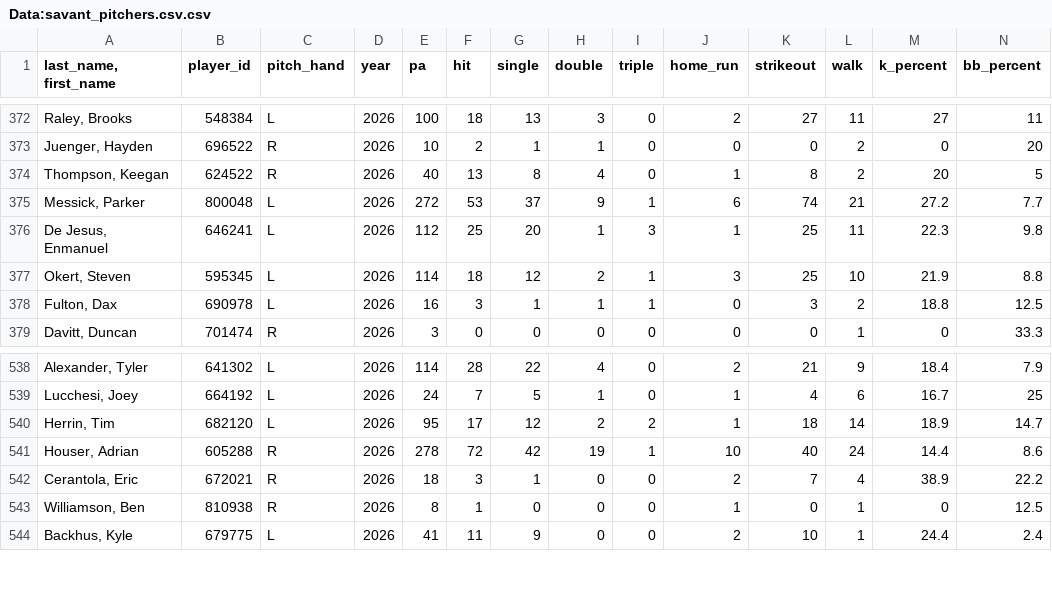
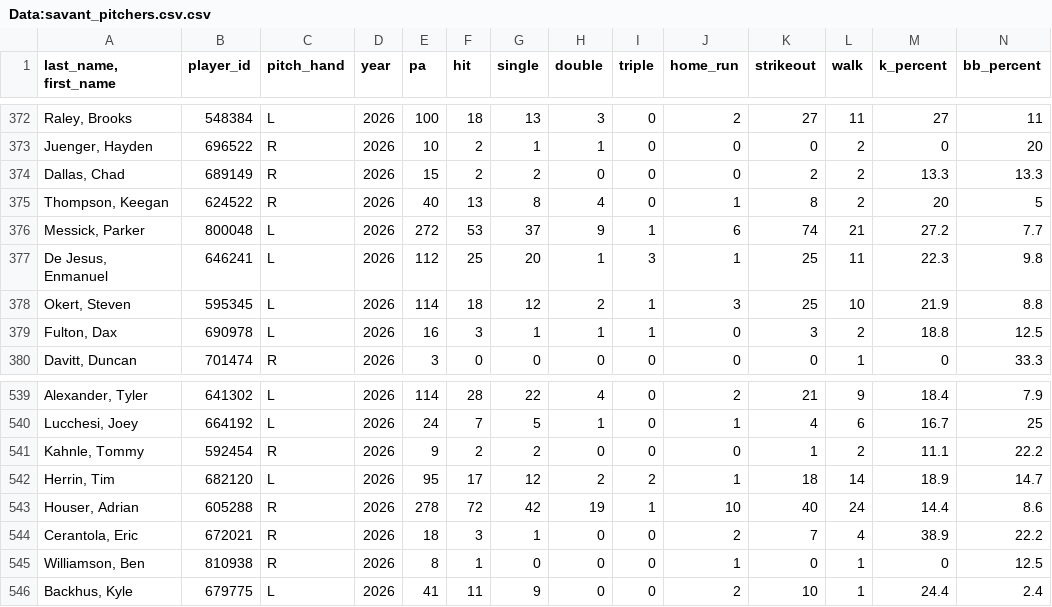
Before and after one commit to Mrbets850/mlb-data-app, a CSV file: Data:savant_pitchers.csv.csv, drawn as a sheet; only a part is shown, gaps mark what is left out; rows hold the shown columns only; the diff names each change by its address in the sheet, - before the commit and + after, or states it on an @@ line.

```diff
--- a/Data:savant_pitchers.csv.csv
+++ b/Data:savant_pitchers.csv.csv
+row 374: Dallas, Chad | 689149 | R | 2026 | 15 | 2 | 2 | 0 | 0 | 0 | 2 | 2 | 13.3 | 13.3
+row 541: Kahnle, Tommy | 592454 | R | 2026 | 9 | 2 | 2 | 0 | 0 | 0 | 1 | 2 | 11.1 | 22.2
```
Also changed, not shown: Data:savant_batters_all.csv.csv, Data:savant_pitcher_stats.csv.
